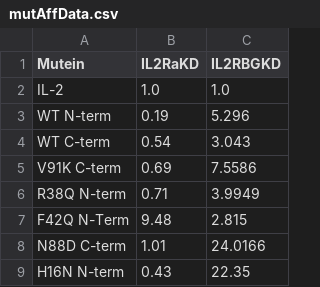
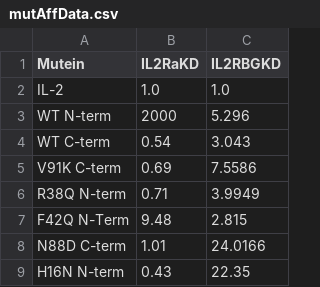
Before and after one commit to meyer-lab/gcSolver.jl, a CSV file: data/mutAffData.csv, drawn as a sheet.

```diff
--- a/data/mutAffData.csv
+++ b/data/mutAffData.csv
@@ -2,3 +2,3 @@ Mutein,IL2RaKD,IL2RBGKD
 IL-2, 1.0, 1.0
-WT N-term,0.19,5.296
+WT N-term,2000,5.296
 WT C-term,0.54,3.043
```
Also changed, not shown: 7 other files.
